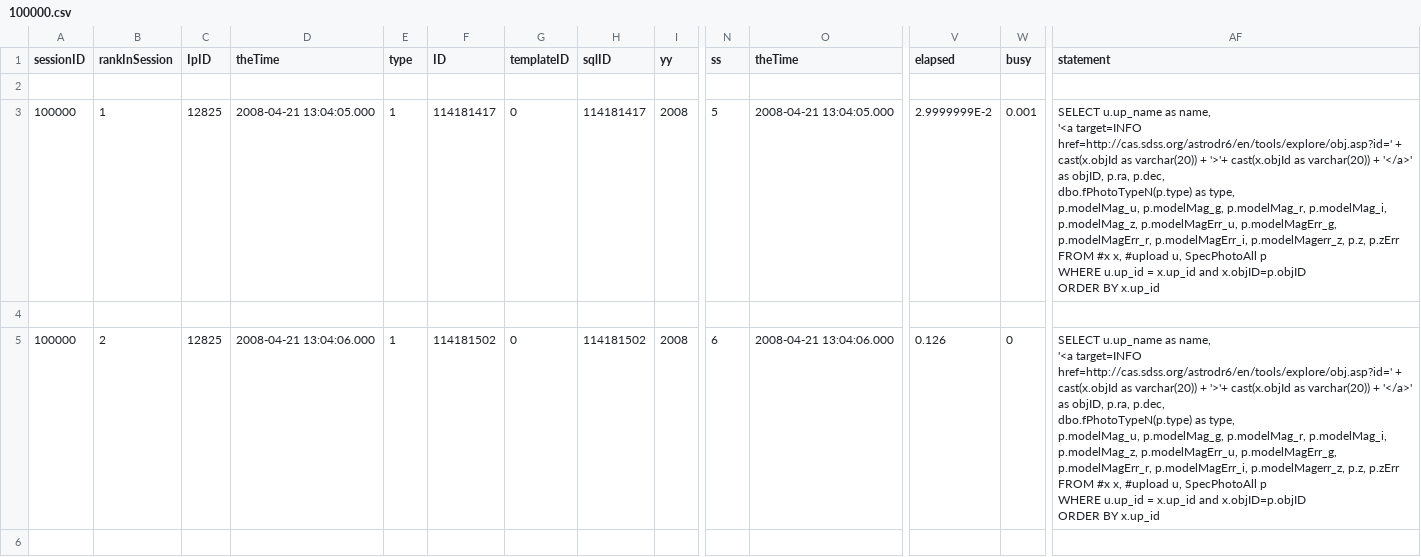
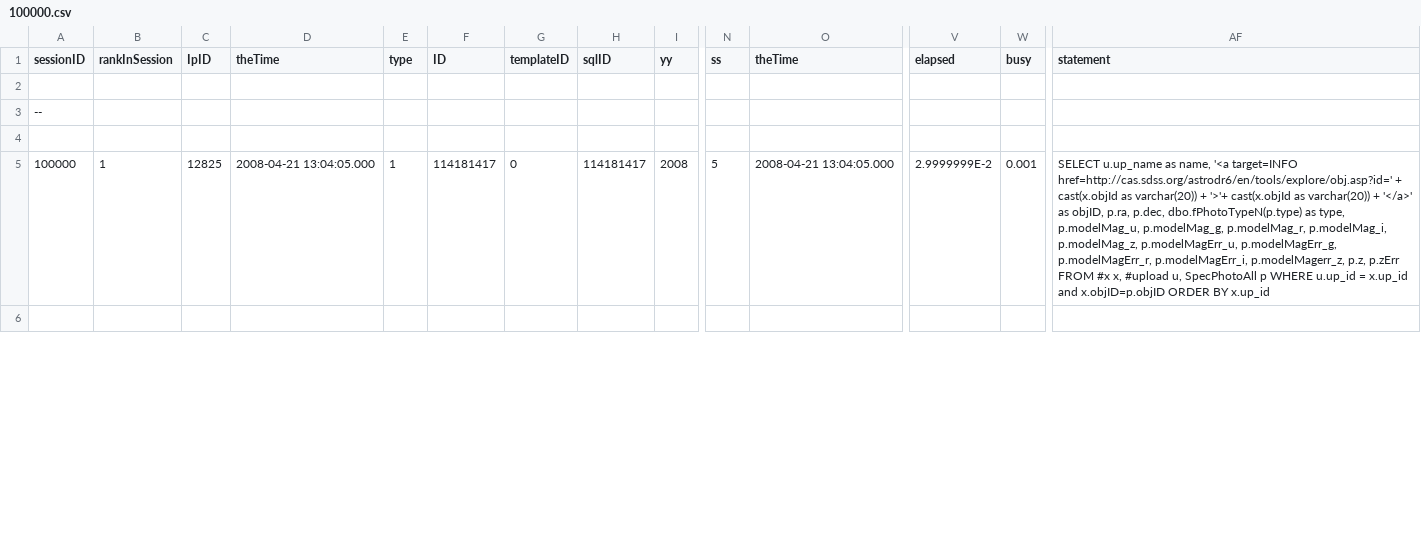
Before and after one commit to haleyyew/cpsc448_sdss, a CSV file: output/100000.csv, drawn as a sheet; only a part is shown, gaps mark what is left out; removed rows and columns are numbered as before the commit, all else as after; rows hold the shown columns only; ↵ is a line break in a cell; the diff covers the shown part only; the diff names each change by its address in the sheet, - before the commit and + after, or states it on an @@ line.

```diff
--- a/output/100000.csv
+++ b/output/100000.csv
-row 3: 100000 | 1 | 12825 | 2008-04-21 13:04:05.000 | 1 | 114181417 | 0 | 114181417 | 2008 | 5 | 2008-04-21 13:04:05.000 | 2.9999999E-2 | 0.001 | SELECT u.up_name as name, ↵ '<a target=INFO href=http://cas.sdss.org/astrodr6/en/tools/explore/obj.asp?id=' + cast(x.objId as varchar(20)) + '>'+ cast(x.objId as varchar(20)) + '</a>' as objID, p.ra, p.dec, ↵ dbo.fPhotoTypeN(p.type) as type, ↵ p.modelMag_u, p.modelMag_g, p.modelMag_r, p.modelMag_i, p.modelMag_z, p.modelMagErr_u, p.modelMagErr_g, p.modelMagErr_r, p.modelMagErr_i, p.modelMagerr_z, p.z, p.zErr ↵ FROM #x x, #upload u, SpecPhotoAll p ↵ WHERE u.up_id = x.up_id and x.objID=p.objID ↵ ORDER BY x.up_id
+row 3: --
-B5 (rankInSession): 2
+B5 (rankInSession): 1
-D5 (theTime): 2008-04-21 13:04:06.000
+D5 (theTime): 2008-04-21 13:04:05.000
-F5 (ID): 114181502
+F5 (ID): 114181417
-H5 (sqlID): 114181502
+H5 (sqlID): 114181417
-N5 (ss): 6
+N5 (ss): 5
-O5 (theTime): 2008-04-21 13:04:06.000
+O5 (theTime): 2008-04-21 13:04:05.000
-V5 (elapsed): 0.126
+V5 (elapsed): 2.9999999E-2
-W5 (busy): 0
+W5 (busy): 0.001
-AF5 (statement): …BY x.up_id
+AF5 (statement): …BY x.up_id
```
Also changed, not shown: 2 added rows and 90 edited cells elsewhere in this file, output/1.csv, query_parser/user_item_matrix.csv, 18 other files.
